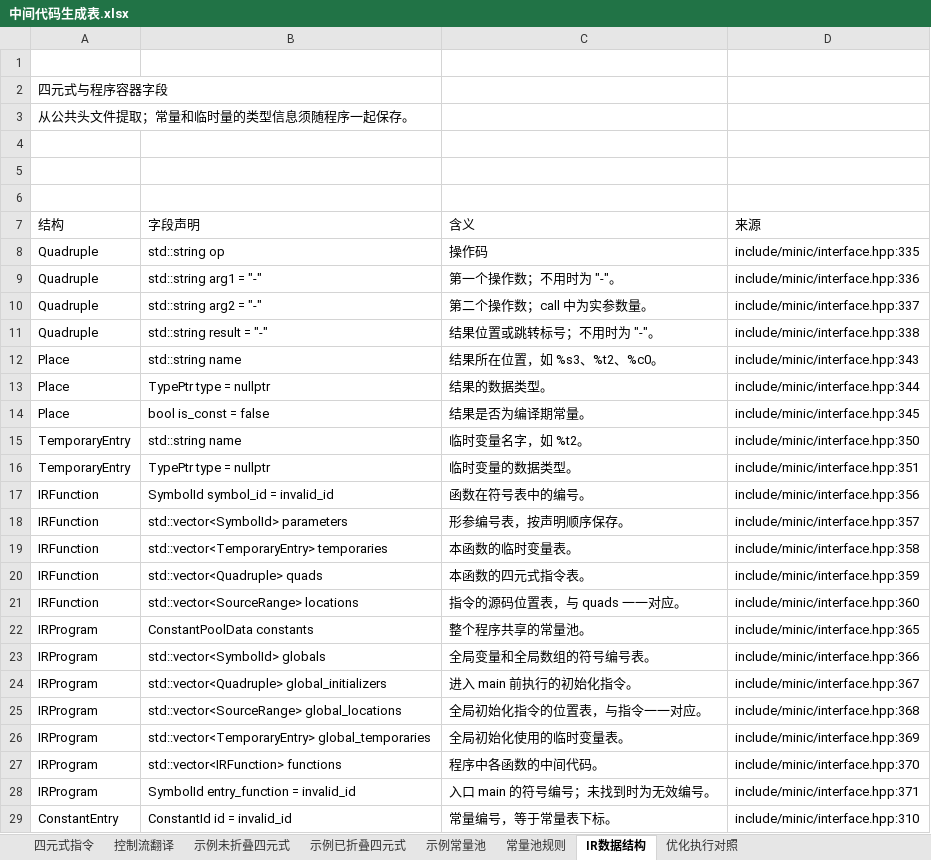
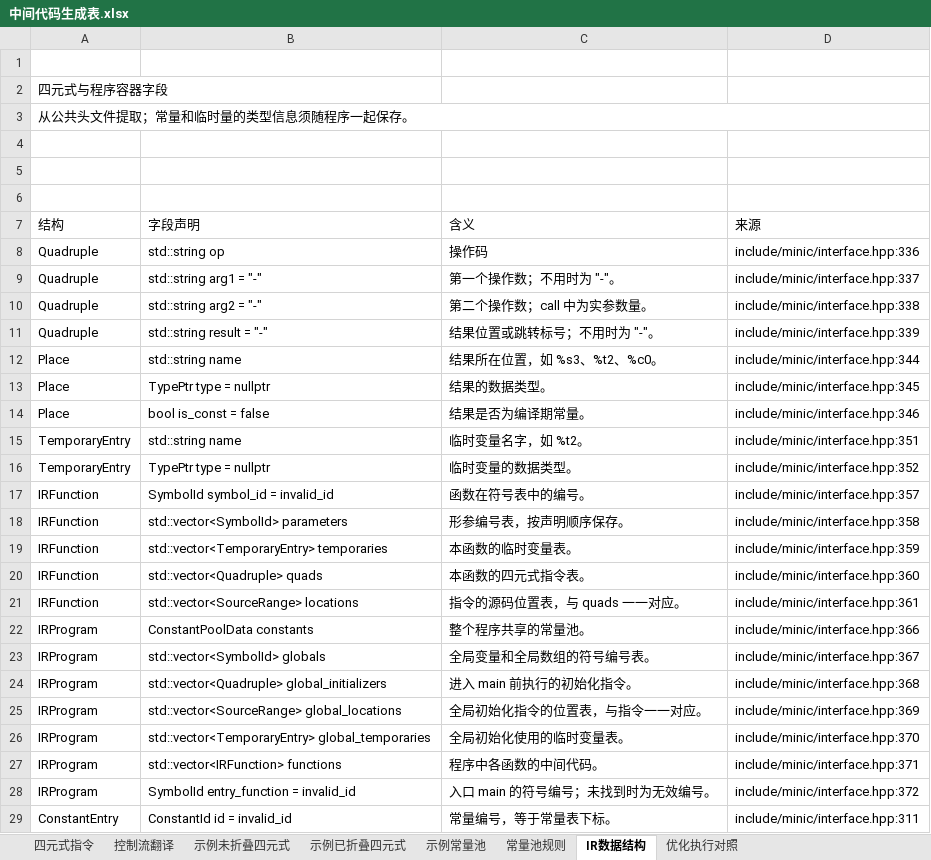
Before and after one commit to EternalLonging/AAACompilerDevelopment, an Excel workbook: 实验设计/中间代码生成/中间代码表格/中间代码生成表.xlsx, sheet IR数据结构, drawn as a sheet; only a part is shown; values as stored, in another font and other column widths than the file's, no cell formats; table styles not drawn; the diff covers the shown part only; the diff names each change by its address in the sheet, - before the commit and + after, or states it on an @@ line.

```diff
--- a/实验设计/中间代码生成/中间代码表格/中间代码生成表.xlsx (sheet IR数据结构)
+++ b/实验设计/中间代码生成/中间代码表格/中间代码生成表.xlsx (sheet IR数据结构)
+A3:D3 merged
-D8 (来源): include/minic/interface.hpp:335
+D8 (来源): include/minic/interface.hpp:336
-D9 (来源): include/minic/interface.hpp:336
+D9 (来源): include/minic/interface.hpp:337
-D10 (来源): include/minic/interface.hpp:337
+D10 (来源): include/minic/interface.hpp:338
-D11 (来源): include/minic/interface.hpp:338
+D11 (来源): include/minic/interface.hpp:339
-D12 (来源): include/minic/interface.hpp:343
+D12 (来源): include/minic/interface.hpp:344
-D13 (来源): include/minic/interface.hpp:344
+D13 (来源): include/minic/interface.hpp:345
-D14 (来源): include/minic/interface.hpp:345
+D14 (来源): include/minic/interface.hpp:346
-D15 (来源): include/minic/interface.hpp:350
+D15 (来源): include/minic/interface.hpp:351
-D16 (来源): include/minic/interface.hpp:351
+D16 (来源): include/minic/interface.hpp:352
-D17 (来源): include/minic/interface.hpp:356
+D17 (来源): include/minic/interface.hpp:357
-D18 (来源): include/minic/interface.hpp:357
+D18 (来源): include/minic/interface.hpp:358
-D19 (来源): include/minic/interface.hpp:358
+D19 (来源): include/minic/interface.hpp:359
-D20 (来源): include/minic/interface.hpp:359
+D20 (来源): include/minic/interface.hpp:360
-D21 (来源): include/minic/interface.hpp:360
+D21 (来源): include/minic/interface.hpp:361
-D22 (来源): include/minic/interface.hpp:365
+D22 (来源): include/minic/interface.hpp:366
-D23 (来源): include/minic/interface.hpp:366
+D23 (来源): include/minic/interface.hpp:367
-D24 (来源): include/minic/interface.hpp:367
+D24 (来源): include/minic/interface.hpp:368
-D25 (来源): include/minic/interface.hpp:368
+D25 (来源): include/minic/interface.hpp:369
-D26 (来源): include/minic/interface.hpp:369
+D26 (来源): include/minic/interface.hpp:370
-D27 (来源): include/minic/interface.hpp:370
+D27 (来源): include/minic/interface.hpp:371
-D28 (来源): include/minic/interface.hpp:371
+D28 (来源): include/minic/interface.hpp:372
-D29 (来源): include/minic/interface.hpp:310
+D29 (来源): include/minic/interface.hpp:311
```
Also changed, not shown: 5 edited cells elsewhere in this sheet, sheet 示例未折叠四元式, sheet 示例已折叠四元式, sheet 四元式指令, sheet 示例常量池, sheet 优化执行对照, sheet 控制流翻译, 1 more sheet, cell formats, 实验设计/符号表管理/符号表格/符号表管理表.xlsx, 实验设计/语义分析/语义表格/语义分析表.xlsx, 17 other files.
